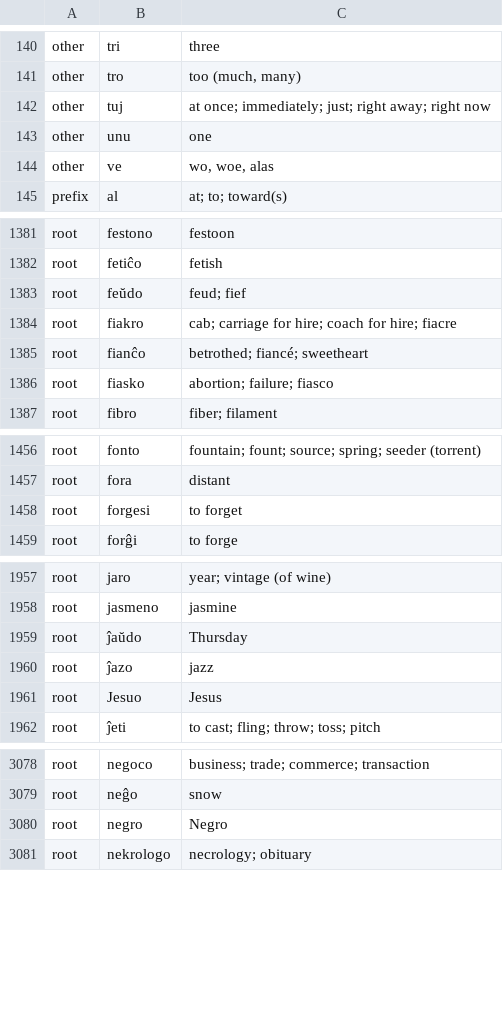
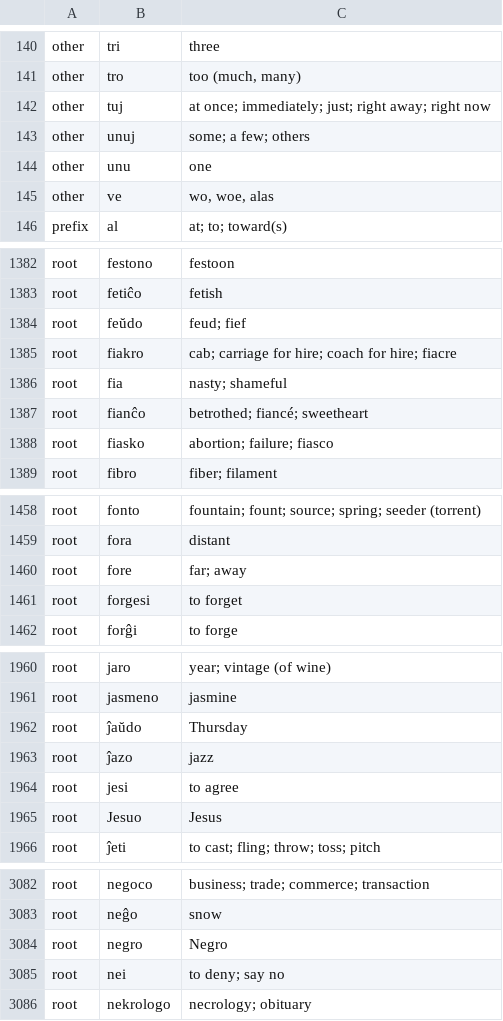
Before and after one commit to douglasgreen/bible, a CSV file: bin/glossary.csv, drawn as a sheet; only a part is shown, gaps mark what is left out; the diff covers the shown part only.

Commit message:
adding words

```diff
--- a/bin/glossary.csv
+++ b/bin/glossary.csv
@@ -142,2 +142,3 @@ other,tro,"too (much, many)"
 other,tuj,"at once; immediately; just; right away; right now"
+other,unuj,"some; a few; others"
 other,unu,one
@@ -1384,2 +1385,3 @@ root,feŭdo,"feud; fief"
 root,fiakro,"cab; carriage for hire; coach for hire; fiacre"
+root,fia,"nasty; shameful"
 root,fianĉo,"betrothed; fiancé; sweetheart"
@@ -1457,2 +1459,3 @@ root,fonto,"fountain; fount; source; spring; seeder (torrent)"
 root,fora,distant
+root,fore,"far; away"
 root,forgesi,"to forget"
@@ -1960,2 +1963,3 @@ root,ĵaŭdo,Thursday
 root,ĵazo,jazz
+root,jesi,"to agree"
 root,Jesuo,Jesus
@@ -3080,2 +3084,3 @@ root,neĝo,snow
 root,negro,Negro
+root,nei,"to deny; say no"
 root,nekrologo,"necrology; obituary"
```
Also changed, not shown: 3 added rows elsewhere in this file.
